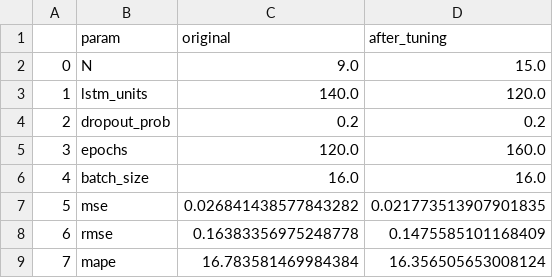
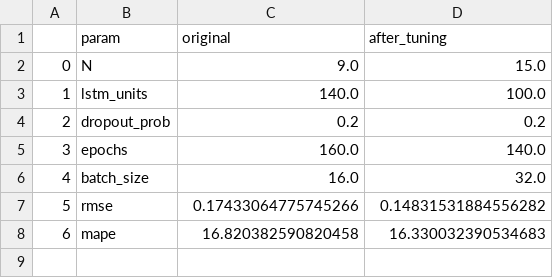
Before and after one commit to czar-rocha/previsao-de-precos-de-commodities-agricolas-atraves-de-redes-neurais-LSTM, a CSV file: modelo-lstm-multivariado/multivariado_lstm_hiperparametros_otimizados.csv, drawn as a sheet; removed rows and columns are numbered as before the commit, all else as after; the diff names each change by its address in the sheet, - before the commit and + after, or states it on an @@ line.

```diff
--- a/modelo-lstm-multivariado/multivariado_lstm_hiperparametros_otimizados.csv
+++ b/modelo-lstm-multivariado/multivariado_lstm_hiperparametros_otimizados.csv
-D3 (after_tuning): 120.0
+D3 (after_tuning): 100.0
-C5 (original): 120.0
+C5 (original): 160.0
-D5 (after_tuning): 160.0
+D5 (after_tuning): 140.0
-D6 (after_tuning): 16.0
+D6 (after_tuning): 32.0
-row 7: 5 | mse | 0.026841438577843282 | 0.021773513907901835
@@ column A renumbered from row 7 down @@
-C7 (original): 0.16383356975248778
+C7 (original): 0.17433064775745266
-D7 (after_tuning): 0.1475585101168409
+D7 (after_tuning): 0.14831531884556282
-C8 (original): 16.783581469984384
+C8 (original): 16.820382590820458
-D8 (after_tuning): 16.356505653008124
+D8 (after_tuning): 16.330032390534683
```
Also changed, not shown: modelo-lstm-multivariado/multivariado_lstm_otimizacao_epochs_batch.csv, modelo-lstm-multivariado/multivariado_lstm_otimizacao_unit_dropout.csv, 3 other files.
